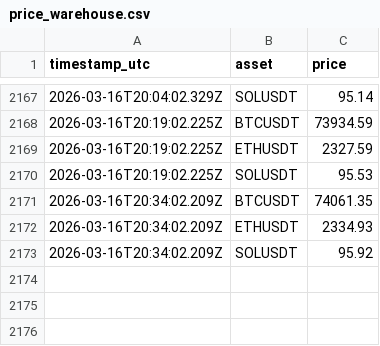
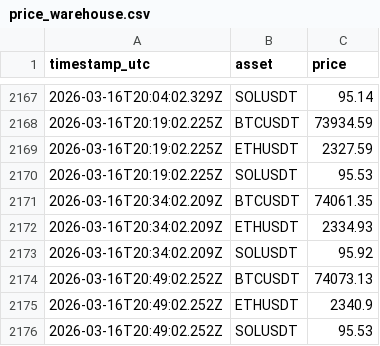
Before and after one commit to froma1976/openclaw-trading-skills, a CSV file: memory/price_warehouse.csv, drawn as a sheet; only a part is shown, gaps mark what is left out; the diff names each change by its address in the sheet, - before the commit and + after, or states it on an @@ line.

```diff
--- a/memory/price_warehouse.csv
+++ b/memory/price_warehouse.csv
+row 2174: 2026-03-16T20:49:02.252Z | BTCUSDT | 74073.13
+row 2175: 2026-03-16T20:49:02.252Z | ETHUSDT | 2340.9
+row 2176: 2026-03-16T20:49:02.252Z | SOLUSDT | 95.53
```
Also changed, not shown: 5 other files.
